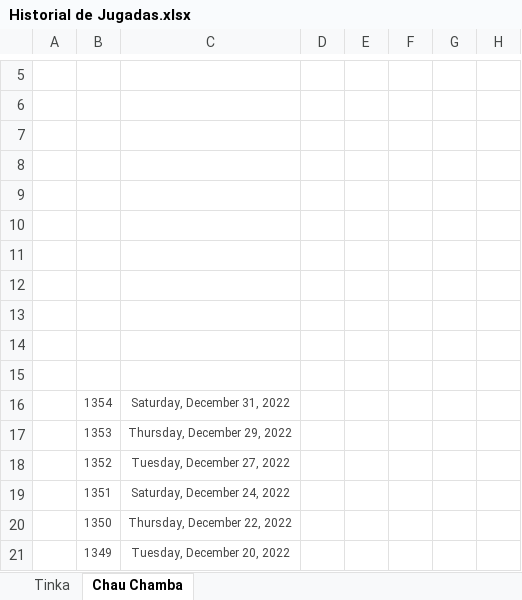
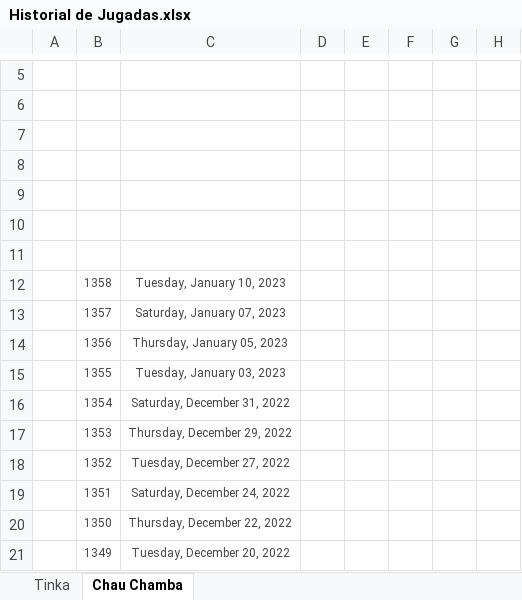
Before and after one commit to equevedo007/JugadaGanadora, an Excel workbook: helps/Historial de Jugadas.xlsx, sheet Chau Chamba, drawn as a sheet; only a part is shown, gaps mark what is left out; values as stored, in another font and other column widths than the file's, no borders; the diff names each change by its address in the sheet, - before the commit and + after, or states it on an @@ line.

Commit message:
Actualziación Historial de Jugadas 09-01-2023

```diff
--- a/helps/Historial de Jugadas.xlsx (sheet Chau Chamba)
+++ b/helps/Historial de Jugadas.xlsx (sheet Chau Chamba)
-row 12: (empty)
+row 12:  | 1358 | Tuesday, January 10, 2023
-row 13: (empty)
+row 13:  | 1357 | Saturday, January 07, 2023
-row 14: (empty)
+row 14:  | 1356 | Thursday, January 05, 2023
-row 15: (empty)
+row 15:  | 1355 | Tuesday, January 03, 2023
```
